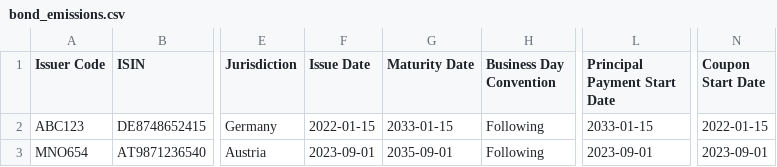
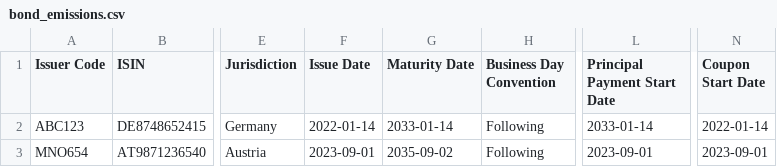
Before and after one commit to krtek123/streamlit-treasury-app, a CSV file: bond_emissions.csv, drawn as a sheet; only a part is shown, gaps mark what is left out; the diff names each change by its address in the sheet, - before the commit and + after, or states it on an @@ line.

Commit message:
change bond emissions

```diff
--- a/bond_emissions.csv
+++ b/bond_emissions.csv
-F2 (Issue Date): 2022-01-15
+F2 (Issue Date): 2022-01-14
-G2 (Maturity Date): 2033-01-15
+G2 (Maturity Date): 2033-01-14
-L2 (Principal Payment Start Date): 2033-01-15
+L2 (Principal Payment Start Date): 2033-01-14
-N2 (Coupon Start Date): 2022-01-15
+N2 (Coupon Start Date): 2022-01-14
-G3 (Maturity Date): 2035-09-01
+G3 (Maturity Date): 2035-09-02
```
